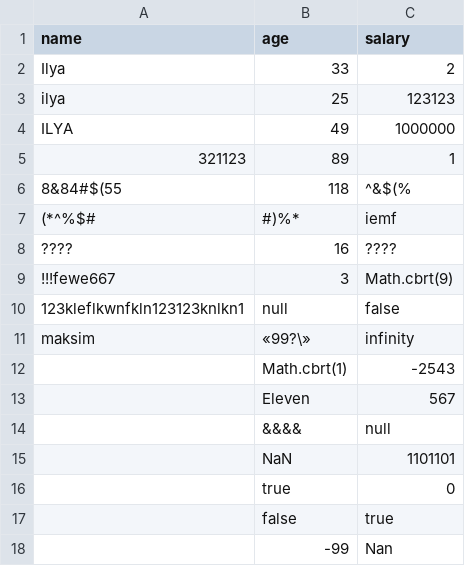
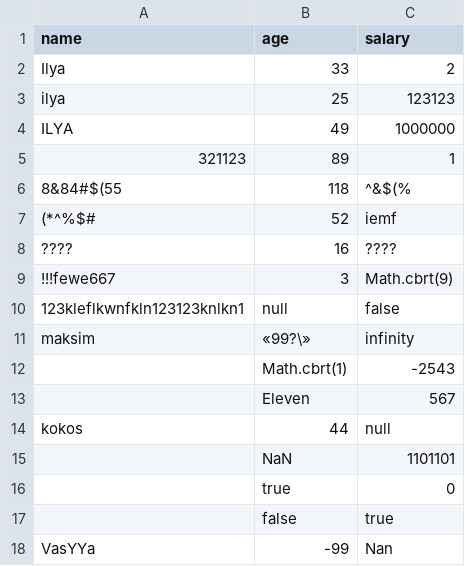
Before and after one commit to IlyaPluh/Postman, a CSV file: data.csv, drawn as a sheet.

Commit message:
Update data.csv

```diff
--- a/data.csv
+++ b/data.csv
@@ -6,3 +6,3 @@ ILYA,49,1000000
 8&84#$(55,118,^&$(%
-(*^%$#,#)%*,iemf
+(*^%$#,52,iemf
 ????,16,????
@@ -13,3 +13,3 @@ maksim,«99?\»,infinity
 ,Eleven,567
-,&&&&,null
+kokos,44,null
 ,NaN,1101101
@@ -17,2 +17,2 @@ maksim,«99?\»,infinity
 ,false,true
-,-99,Nan
+VasYYa,-99,Nan
```
